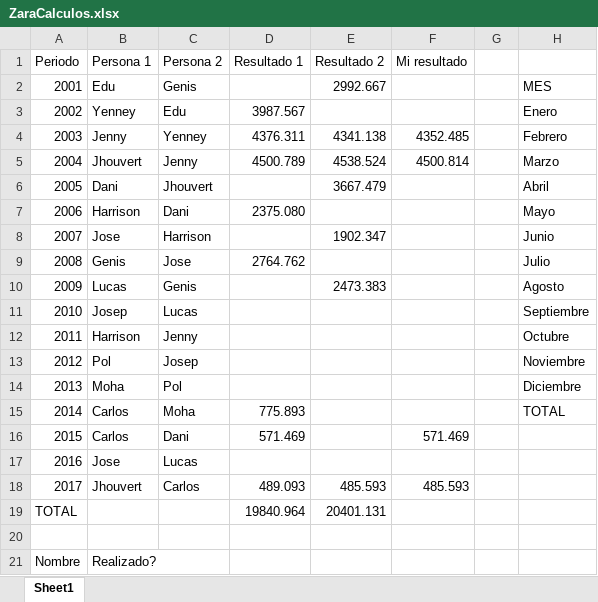
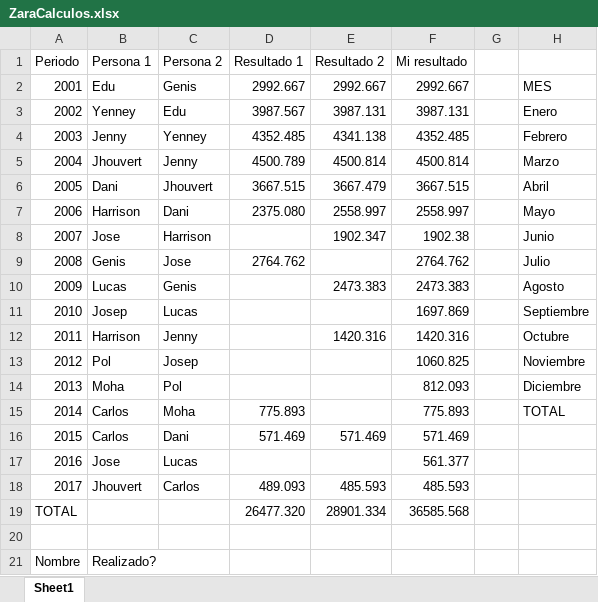
Before and after one commit to helion1/Vueling, an Excel workbook: Zara.Reto0/ZaraCalculos.xlsx, sheet Sheet1, drawn as a sheet; only a part is shown; values as stored, in another font and other column widths than the file's, no cell formats; the diff names each change by its address in the sheet, - before the commit and + after, or states it on an @@ line.

Commit message:
Closed #61, closed #62, closed #65, closed #66, closed #75

```diff
--- a/Zara.Reto0/ZaraCalculos.xlsx (sheet Sheet1)
+++ b/Zara.Reto0/ZaraCalculos.xlsx (sheet Sheet1)
-D2: (empty)
+D2: 2992.667
-F2: (empty)
+F2: 2992.667
-E3: (empty)
+E3: 3987.131
-F3: (empty)
+F3: 3987.131
-D4: 4376.311
+D4: 4352.485
-E5: 4538.524
+E5: 4500.814
-D6: (empty)
+D6: 3667.515
-F6: (empty)
+F6: 3667.515
-E7: (empty)
+E7: 2558.997
-F7: (empty)
+F7: 2558.997
-F8: (empty)
+F8: 1902.38
-F9: (empty)
+F9: 2764.762
-F10: (empty)
+F10: 2473.383
-F11: (empty)
+F11: 1697.869
-E12: (empty)
+E12: 1420.316
-F12: (empty)
+F12: 1420.316
-F13: (empty)
+F13: 1060.825
-F14: (empty)
+F14: 812.093
-F15: (empty)
+F15: 775.893
-E16: (empty)
+E16: 571.469
-F17: (empty)
+F17: 561.377
-D19: 19840.964
+D19: 26477.320
-E19: 20401.131
+E19: 28901.334
-F19: (empty)
+F19: 36585.568
```
Also changed, not shown: cell formats.
